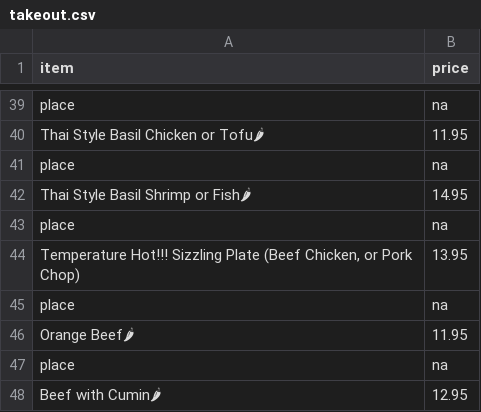
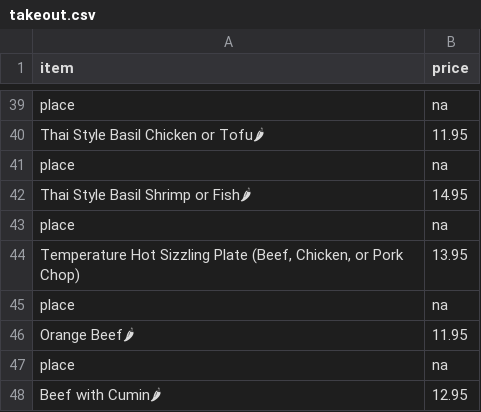
Before and after one commit to BMChenRestaurant/bmchem, a CSV file: takeout.csv, drawn as a sheet; only a part is shown, gaps mark what is left out; the diff names each change by its address in the sheet, - before the commit and + after, or states it on an @@ line.

Commit message:
Update takeout.csv

```diff
--- a/takeout.csv
+++ b/takeout.csv
-A44 (item): Temperature Hot!!! Sizzling Plate (Beef Chicken, or…
+A44 (item): Temperature Hot Sizzling Plate (Beef, Chicken, or…
```
